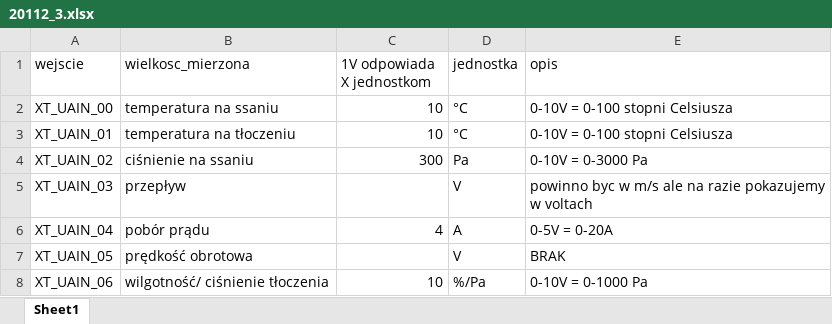
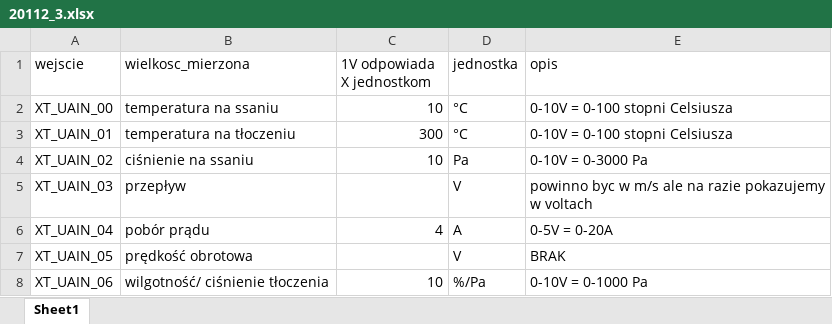
Before and after one commit to Arivalo/210920_WE, an Excel workbook: config_files/20112_3.xlsx, sheet Sheet1, drawn as a sheet; values as stored, in another font and other column widths than the file's, no borders; the diff names each change by its address in the sheet, - before the commit and + after, or states it on an @@ line.

Commit message:
Update 20112_3.xlsx

```diff
--- a/config_files/20112_3.xlsx (sheet Sheet1)
+++ b/config_files/20112_3.xlsx (sheet Sheet1)
-C3 (1V odpowiada X jednostkom): 10
+C3 (1V odpowiada X jednostkom): 300
-C4 (1V odpowiada X jednostkom): 300
+C4 (1V odpowiada X jednostkom): 10
```
